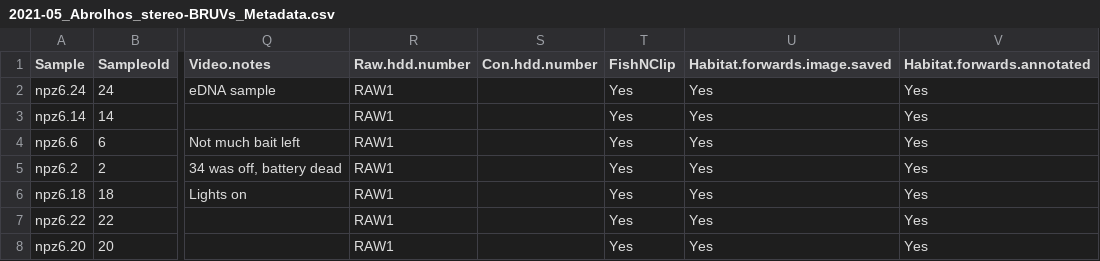
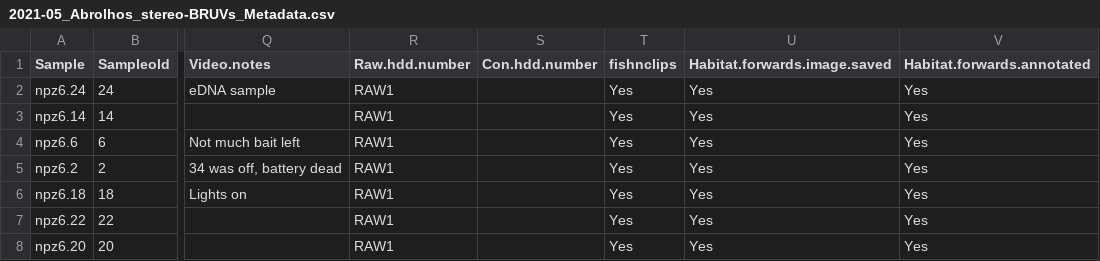
Before and after one commit to GlobalArchiveManual/FishNClips, a CSV file: data/metadata/Abrolhos/stereo-BRUV/2021-05_Abrolhos_stereo-BRUVs_Metadata.csv, drawn as a sheet; only a part is shown, gaps mark what is left out; the diff names each change by its address in the sheet, - before the commit and + after, or states it on an @@ line.

```diff
--- a/data/metadata/Abrolhos/stereo-BRUV/2021-05_Abrolhos_stereo-BRUVs_Metadata.csv
+++ b/data/metadata/Abrolhos/stereo-BRUV/2021-05_Abrolhos_stereo-BRUVs_Metadata.csv
-T1: FishNClip
+T1: fishnclips
```
Also changed, not shown: data/metadata/Abrolhos/stereo-BOSS/2021-05_Abrolhos_stereo-BOSS_Metadata.csv, data/metadata/Geographe Bay/stereo-BRUV/2014-12_Geographe.Bay_stereo-BRUVs_Metadata.csv, 6 other files.
